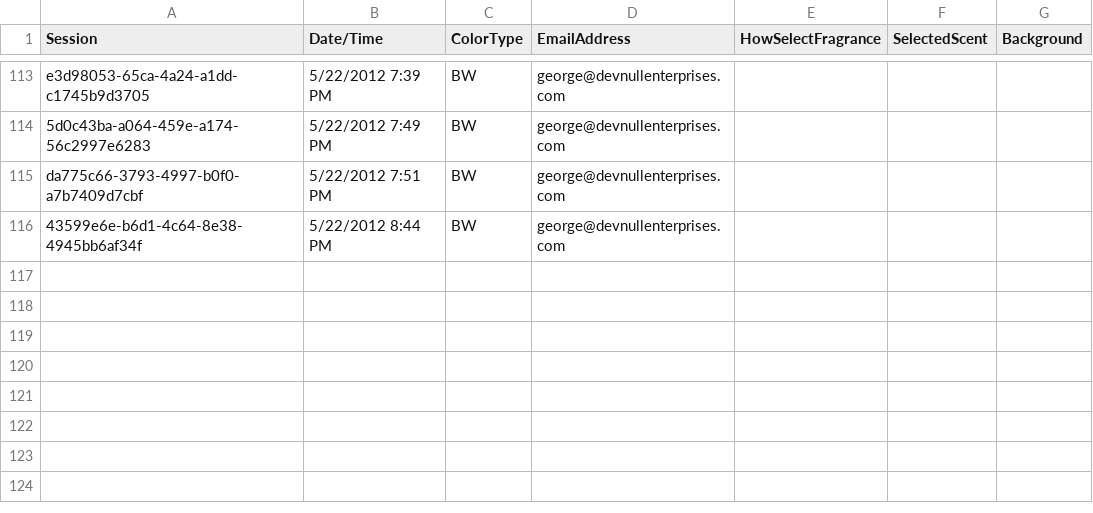
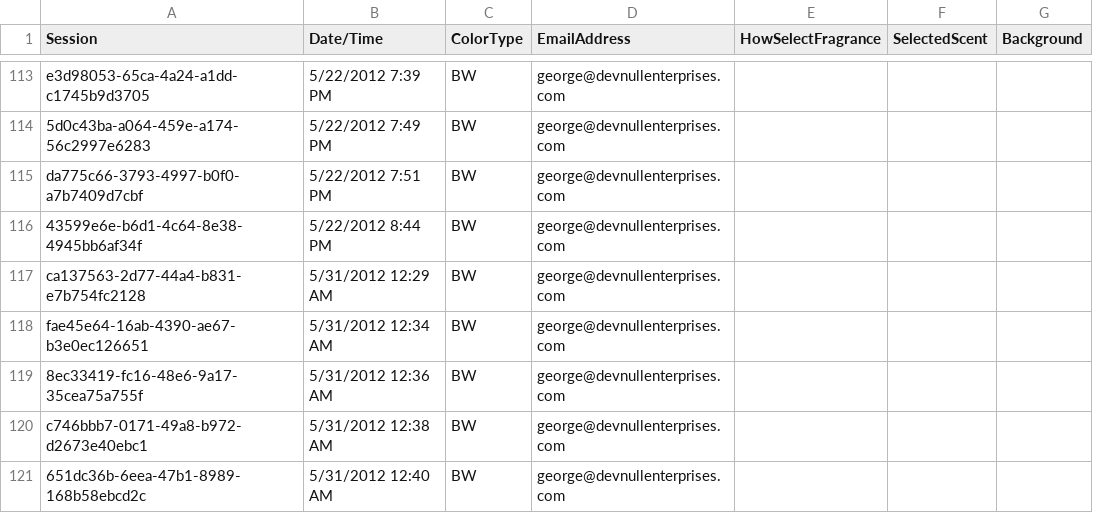
Before and after one commit to sourcesync/MME_Entertainment, a CSV file: Hercules/Hercules/Hercules/Hercules/bin/Debug/Skins/Daybreak/output.csv, drawn as a sheet; only a part is shown, gaps mark what is left out.

```diff
--- a/Hercules/Hercules/Hercules/Hercules/bin/Debug/Skins/Daybreak/output.csv
+++ b/Hercules/Hercules/Hercules/Hercules/bin/Debug/Skins/Daybreak/output.csv
@@ -116 +116,6 @@ da775c66-3793-4997-b0f0-a7b7409d7cbf,5/22/2012 7:51 PM,BW,george@devnullenterpri
 43599e6e-b6d1-4c64-8e38-4945bb6af34f,5/22/2012 8:44 PM,BW,george@devnullenterprises.com,
+ca137563-2d77-44a4-b831-e7b754fc2128,5/31/2012 12:29 AM,BW,george@devnullenterprises.com,
+fae45e64-16ab-4390-ae67-b3e0ec126651,5/31/2012 12:34 AM,BW,george@devnullenterprises.com,
+8ec33419-fc16-48e6-9a17-35cea75a755f,5/31/2012 12:36 AM,BW,george@devnullenterprises.com,
+c746bbb7-0171-49a8-b972-d2673e40ebc1,5/31/2012 12:38 AM,BW,george@devnullenterprises.com,
+651dc36b-6eea-47b1-8989-168b58ebcd2c,5/31/2012 12:40 AM,BW,george@devnullenterprises.com,
```
Also changed, not shown: 16 other files.
